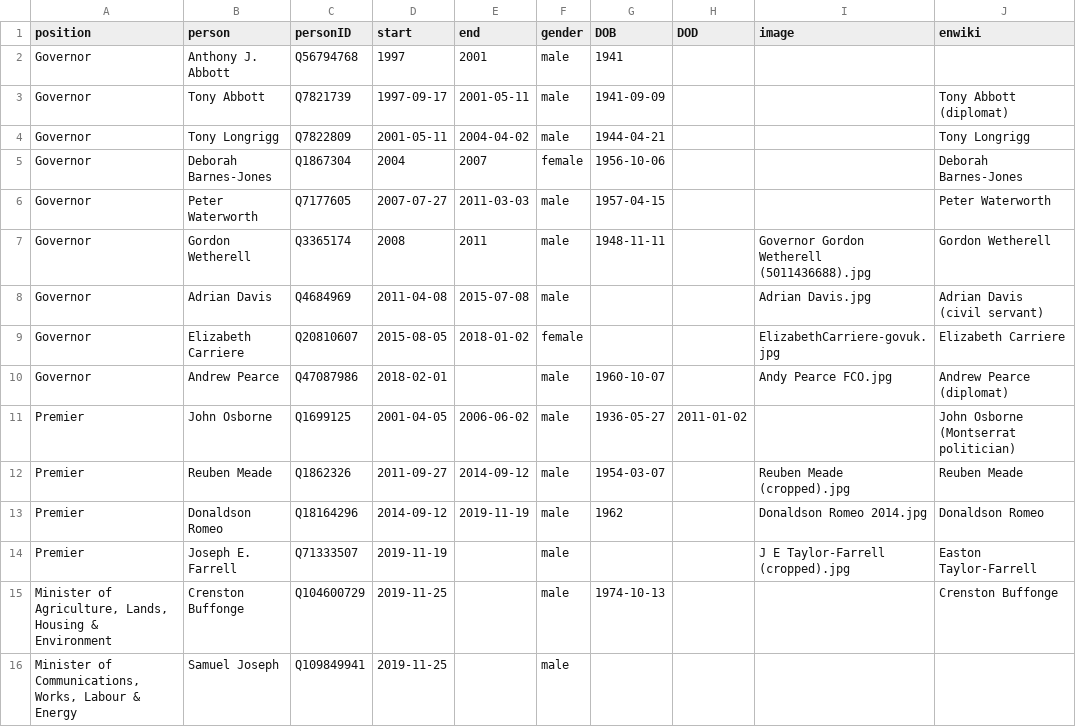
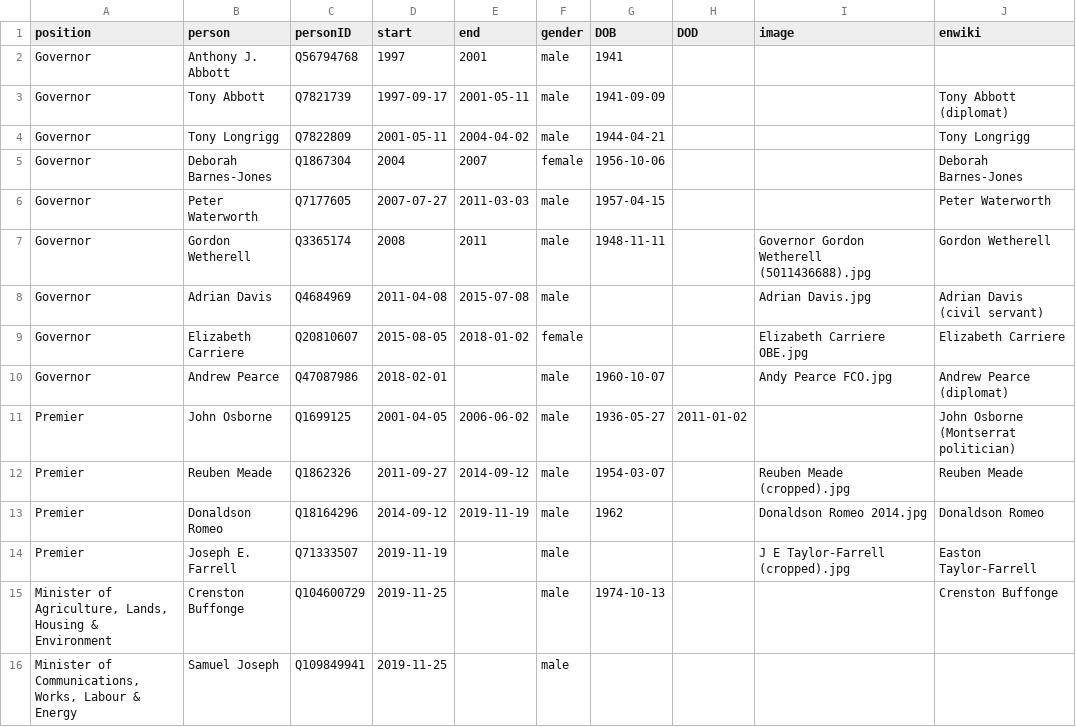
Before and after one commit to every-politician-scrapers/montserrat-ministers, a CSV file: html/holders21.csv, drawn as a sheet; only a part is shown.

Commit message:
PCB update

```diff
--- a/html/holders21.csv
+++ b/html/holders21.csv
@@ -8,3 +8,3 @@ Governor,Gordon Wetherell,Q3365174,2008,2011,male,1948-11-11,,Governor Gordon We
 Governor,Adrian Davis,Q4684969,2011-04-08,2015-07-08,male,,,Adrian Davis.jpg,Adrian Davis (civil servant)
-Governor,Elizabeth Carriere,Q20810607,2015-08-05,2018-01-02,female,,,ElizabethCarriere-govuk.jpg,Elizabeth Carriere
+Governor,Elizabeth Carriere,Q20810607,2015-08-05,2018-01-02,female,,,Elizabeth Carriere OBE.jpg,Elizabeth Carriere
 Governor,Andrew Pearce,Q47087986,2018-02-01,,male,1960-10-07,,Andy Pearce FCO.jpg,Andrew Pearce (diplomat)
```
